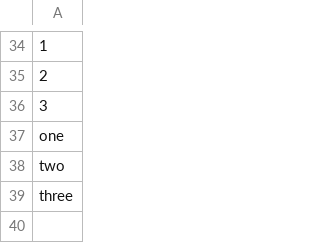
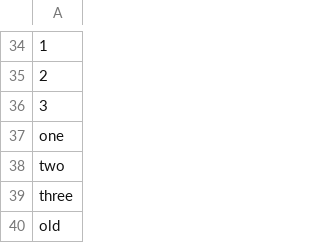
Before and after one commit to ajitkoduri/Machine-Novelist-Project, a CSV file: Data/adj.csv, drawn as a sheet; only a part is shown, gaps mark what is left out; the diff names each change by its address in the sheet, - before the commit and + after, or states it on an @@ line.

```diff
--- a/Data/adj.csv
+++ b/Data/adj.csv
+row 40: old
```
Also changed, not shown: Data/nouns.csv, Data/verbs_1_p.csv, 4 other files.
